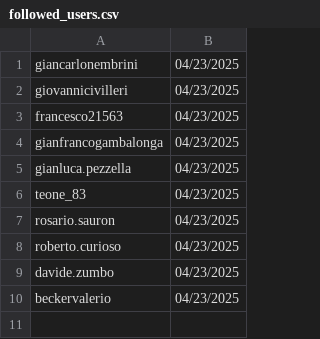
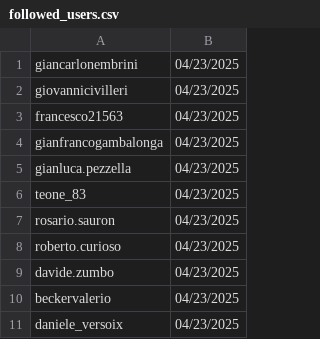
Before and after one commit to fabio-pecora/insta-bot, a CSV file: followed_users.csv, drawn as a sheet.

Commit message:
interruption of list before 200

```diff
--- a/followed_users.csv
+++ b/followed_users.csv
@@ -10 +10,2 @@ davide.zumbo,04/23/2025
 beckervalerio,04/23/2025
+daniele_versoix,04/23/2025
```
Also changed, not shown: 2 other files.
